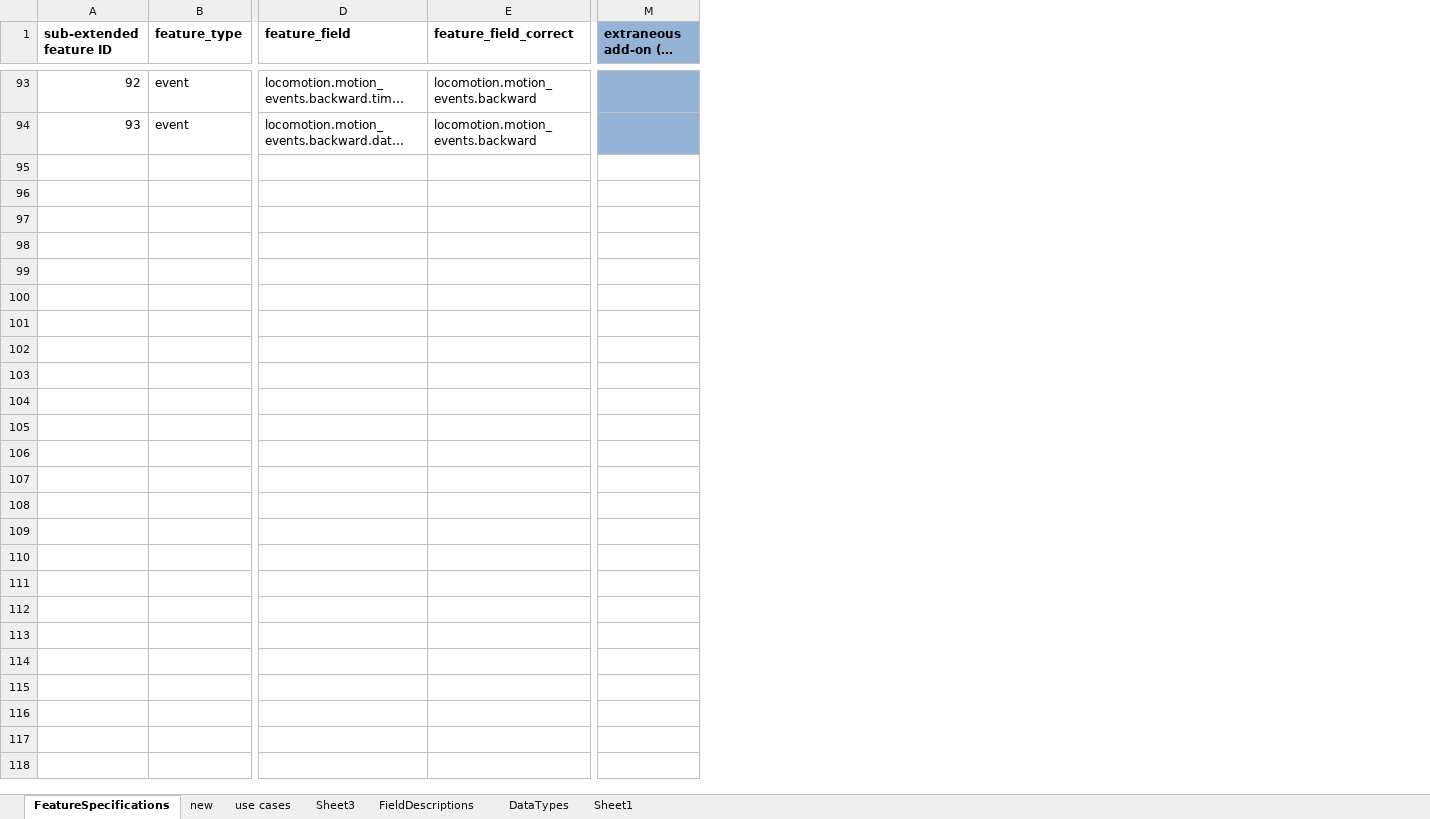
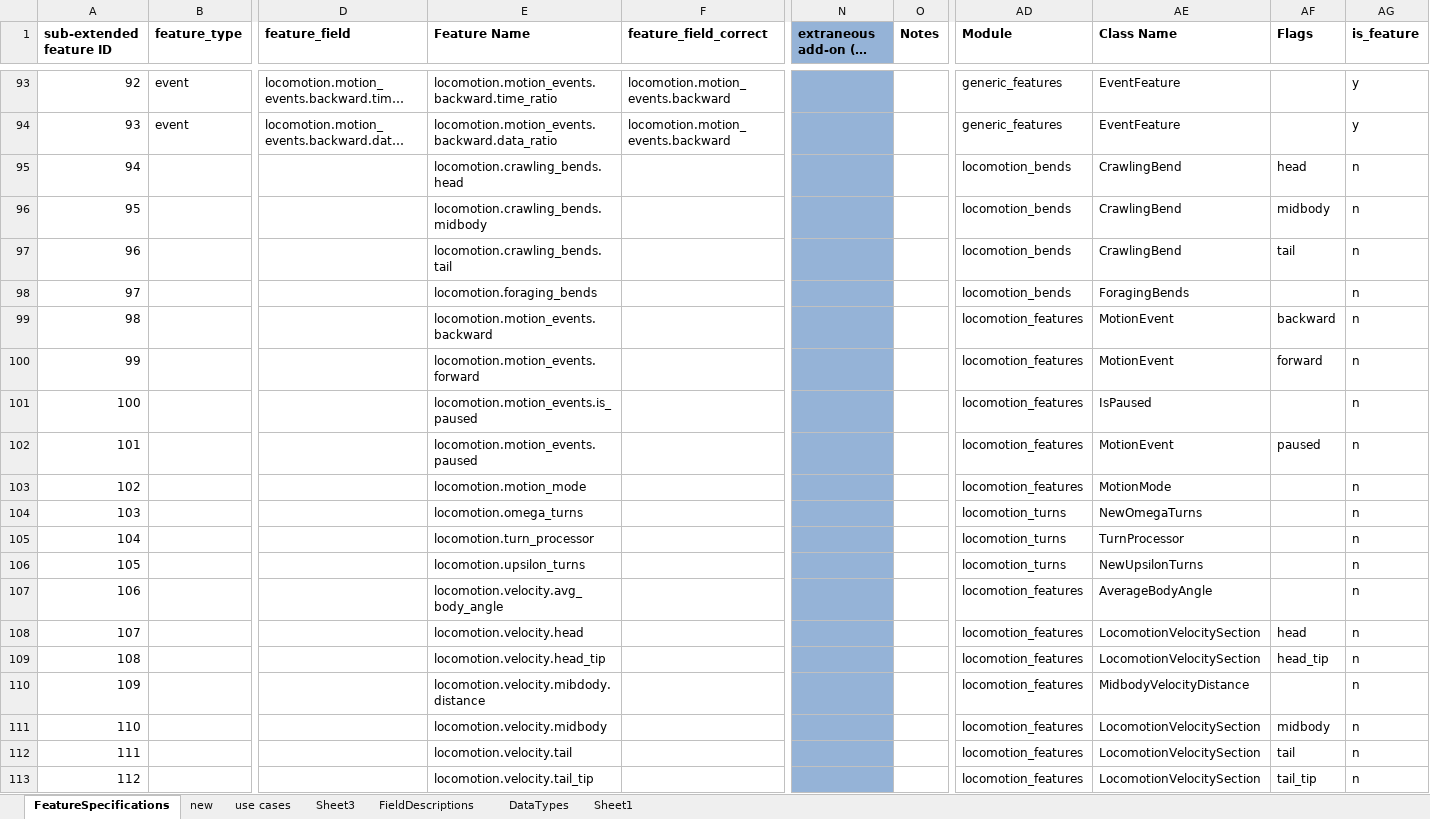
Before and after one commit to openworm/open-worm-analysis-toolbox, an Excel workbook: documentation/database schema/Features Specifications.xlsx, sheet FeatureSpecifications, drawn as a sheet; only a part is shown, gaps mark what is left out; long unchanged cells end in …; values as stored, in another font and other column widths than the file's, no borders; rows hold the shown columns only; the diff covers the shown part only; the diff names each change by its address in the sheet, - before the commit and + after, or states it on an @@ line.

```diff
--- a/documentation/database schema/Features Specifications.xlsx (sheet FeatureSpecifications)
+++ b/documentation/database schema/Features Specifications.xlsx (sheet FeatureSpecifications)
+column E (Feature Name), rows 93-94: locomotion.motion_events.backward.time_ratio | locomotion.motion_events.backward.data_ratio
+column O (Notes), empty
+column AD (Module), rows 93-94: generic_features | generic_features
+column AE (Class Name), rows 93-94: EventFeature | EventFeature
+column AF (Flags), empty
+column AG (is_feature), rows 93-94: y | y
+row 95: 94 |  |  | locomotion.crawling_bends.head |  |  |  | locomotion_bends | CrawlingBend | head | n
+row 96: 95 |  |  | locomotion.crawling_bends.midbody |  |  |  | locomotion_bends | CrawlingBend | midbody | n
+row 97: 96 |  |  | locomotion.crawling_bends.tail |  |  |  | locomotion_bends | CrawlingBend | tail | n
+row 98: 97 |  |  | locomotion.foraging_bends |  |  |  | locomotion_bends | ForagingBends |  | n
+row 99: 98 |  |  | locomotion.motion_events.backward |  |  |  | locomotion_features | MotionEvent | backward | n
+row 100: 99 |  |  | locomotion.motion_events.forward |  |  |  | locomotion_features | MotionEvent | forward | n
+row 101: 100 |  |  | locomotion.motion_events.is_paused |  |  |  | locomotion_features | IsPaused |  | n
+row 102: 101 |  |  | locomotion.motion_events.paused |  |  |  | locomotion_features | MotionEvent | paused | n
+row 103: 102 |  |  | locomotion.motion_mode |  |  |  | locomotion_features | MotionMode |  | n
+row 104: 103 |  |  | locomotion.omega_turns |  |  |  | locomotion_turns | NewOmegaTurns |  | n
+row 105: 104 |  |  | locomotion.turn_processor |  |  |  | locomotion_turns | TurnProcessor |  | n
+row 106: 105 |  |  | locomotion.upsilon_turns |  |  |  | locomotion_turns | NewUpsilonTurns |  | n
+row 107: 106 |  |  | locomotion.velocity.avg_body_angle |  |  |  | locomotion_features | AverageBodyAngle |  | n
+row 108: 107 |  |  | locomotion.velocity.head |  |  |  | locomotion_features | LocomotionVelocitySection | head | n
+row 109: 108 |  |  | locomotion.velocity.head_tip |  |  |  | locomotion_features | LocomotionVelocitySection | head_tip | n
+row 110: 109 |  |  | locomotion.velocity.mibdody.distance |  |  |  | locomotion_features | MidbodyVelocityDistance |  | n
+row 111: 110 |  |  | locomotion.velocity.midbody |  |  |  | locomotion_features | LocomotionVelocitySection | midbody | n
+row 112: 111 |  |  | locomotion.velocity.tail |  |  |  | locomotion_features | LocomotionVelocitySection | tail | n
+row 113: 112 |  |  | locomotion.velocity.tail_tip |  |  |  | locomotion_features | LocomotionVelocitySection | tail_tip | n
```
Also changed, not shown: 11 added rows and cell formats elsewhere in this sheet, formulas that keep their value, 4 other files.
